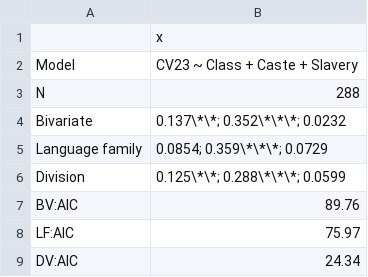
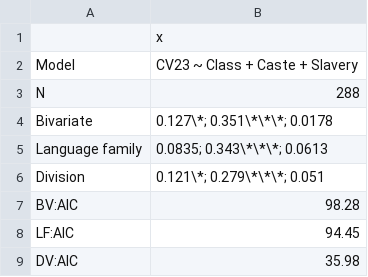
Before and after one commit to theglobaljukebox/Woodetal2021-Analysis, a CSV file: correlations/results/line23.csv, drawn as a sheet.

```diff
--- a/correlations/results/line23.csv
+++ b/correlations/results/line23.csv
@@ -3,7 +3,7 @@
 "N","288"
-"Bivariate","0.137\*\*; 0.352\*\*\*; 0.0232"
-"Language family","0.0854; 0.359\*\*\*; 0.0729"
-"Division","0.125\*\*; 0.288\*\*\*; 0.0599"
-"BV:AIC","89.76"
-"LF:AIC","75.97"
-"DV:AIC","24.34"
+"Bivariate","0.127\*; 0.351\*\*\*; 0.0178"
+"Language family","0.0835; 0.343\*\*\*; 0.0613"
+"Division","0.121\*; 0.279\*\*\*; 0.051"
+"BV:AIC","98.28"
+"LF:AIC","94.45"
+"DV:AIC","35.98"
```
Also changed, not shown: correlations/results/model_table.csv, data/cantometrics_ethnographicatlas.csv, 24 other files.
